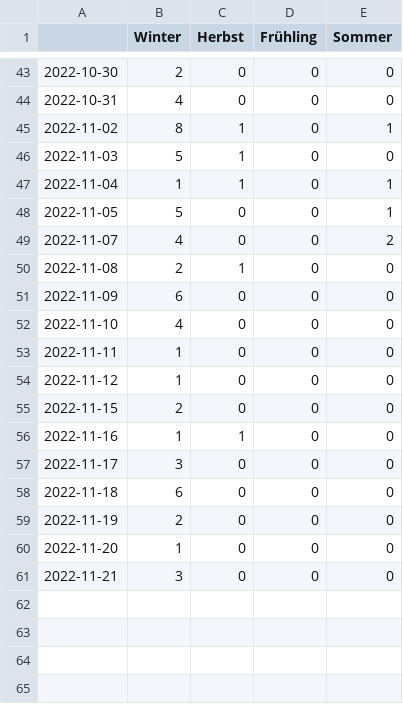
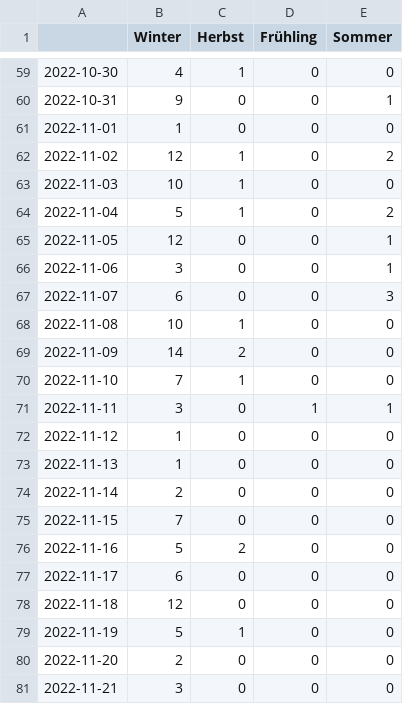
Before and after one commit to MalinSt98/winterIsComing, a CSV file: csv/topics_date.csv, drawn as a sheet; only a part is shown, gaps mark what is left out; the diff covers the shown part only.

```diff
--- a/csv/topics_date.csv
+++ b/csv/topics_date.csv
@@ -43,19 +59,23 @@
-2022-10-30,2,0,0,0
-2022-10-31,4,0,0,0
-2022-11-02,8,1,0,1
-2022-11-03,5,1,0,0
-2022-11-04,1,1,0,1
-2022-11-05,5,0,0,1
-2022-11-07,4,0,0,2
-2022-11-08,2,1,0,0
-2022-11-09,6,0,0,0
-2022-11-10,4,0,0,0
-2022-11-11,1,0,0,0
+2022-10-30,4,1,0,0
+2022-10-31,9,0,0,1
+2022-11-01,1,0,0,0
+2022-11-02,12,1,0,2
+2022-11-03,10,1,0,0
+2022-11-04,5,1,0,2
+2022-11-05,12,0,0,1
+2022-11-06,3,0,0,1
+2022-11-07,6,0,0,3
+2022-11-08,10,1,0,0
+2022-11-09,14,2,0,0
+2022-11-10,7,1,0,0
+2022-11-11,3,0,1,1
 2022-11-12,1,0,0,0
-2022-11-15,2,0,0,0
-2022-11-16,1,1,0,0
-2022-11-17,3,0,0,0
-2022-11-18,6,0,0,0
-2022-11-19,2,0,0,0
-2022-11-20,1,0,0,0
+2022-11-13,1,0,0,0
+2022-11-14,2,0,0,0
+2022-11-15,7,0,0,0
+2022-11-16,5,2,0,0
+2022-11-17,6,0,0,0
+2022-11-18,12,0,0,0
+2022-11-19,5,1,0,0
+2022-11-20,2,0,0,0
 2022-11-21,3,0,0,0
```
Also changed, not shown: 16 added rows and 41 edited cells elsewhere in this file, 4 other files.
